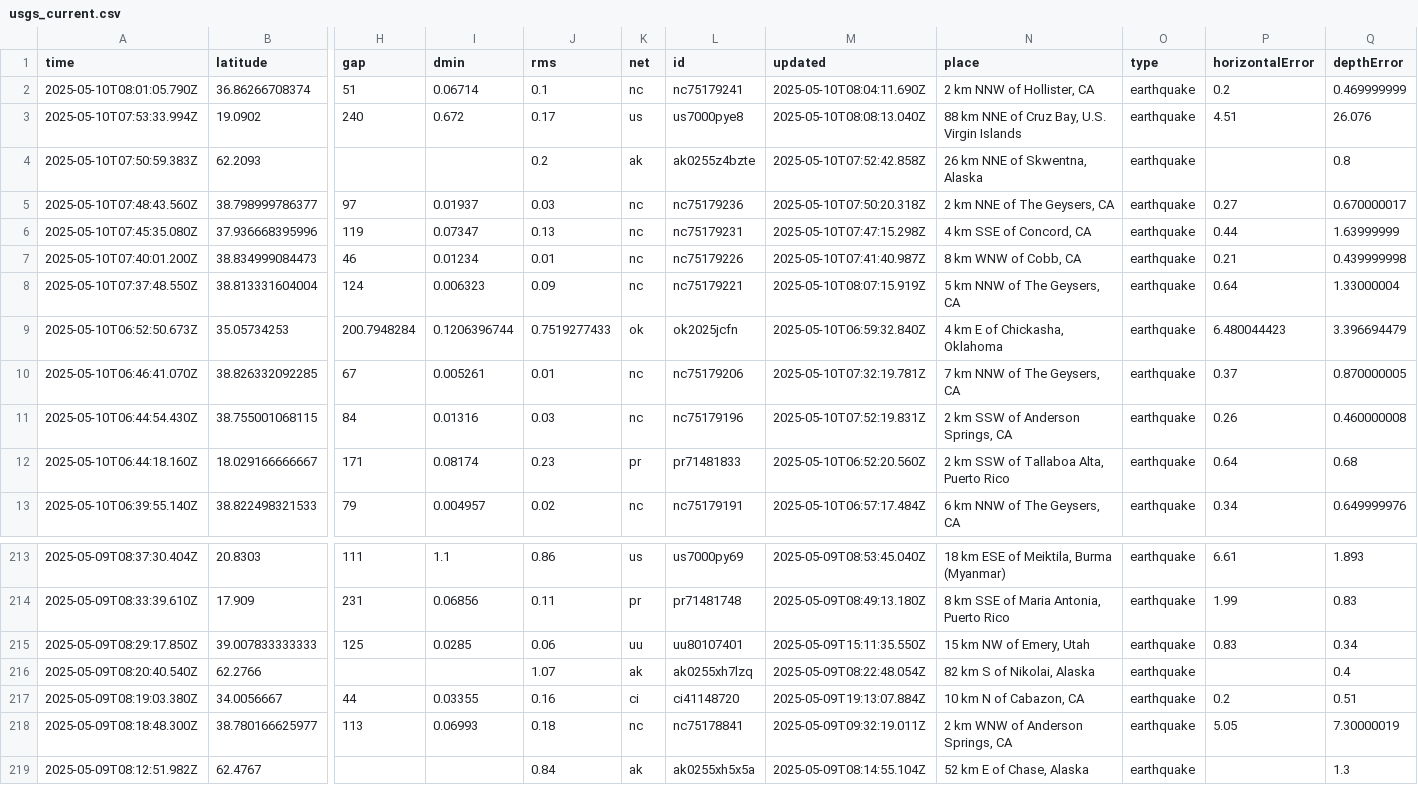
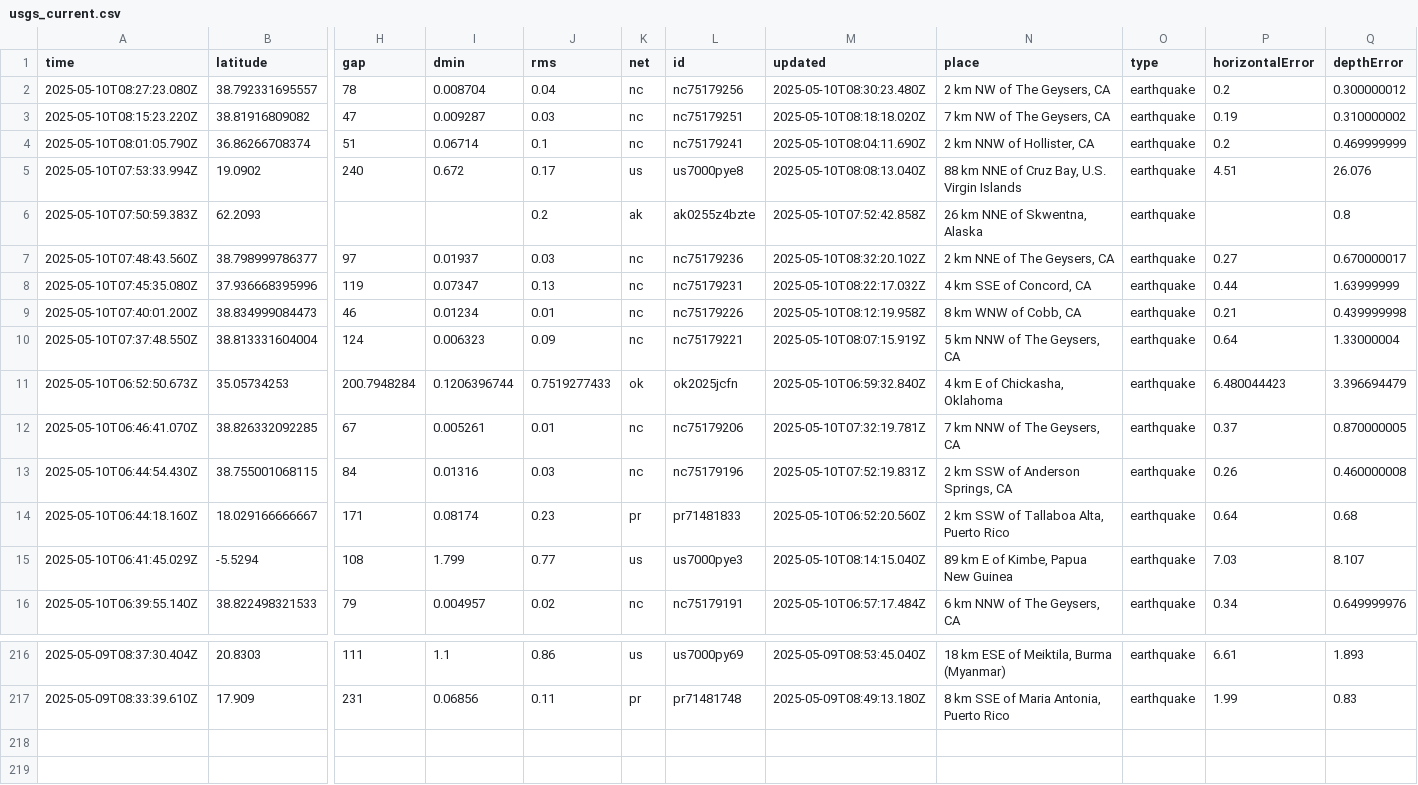
Before and after one commit to xaqanik/actions_test, a CSV file: usgs_current.csv, drawn as a sheet; only a part is shown, gaps mark what is left out; removed rows and columns are numbered as before the commit, all else as after; rows hold the shown columns only; the diff names each change by its address in the sheet, - before the commit and + after, or states it on an @@ line.

```diff
--- a/usgs_current.csv
+++ b/usgs_current.csv
+row 2: 2025-05-10T08:27:23.080Z | 38.792331695557 | 78 | 0.008704 | 0.04 | nc | nc75179256 | 2025-05-10T08:30:23.480Z | 2 km NW of The Geysers, CA | earthquake | 0.2 | 0.300000012
+row 3: 2025-05-10T08:15:23.220Z | 38.81916809082 | 47 | 0.009287 | 0.03 | nc | nc75179251 | 2025-05-10T08:18:18.020Z | 7 km NW of The Geysers, CA | earthquake | 0.19 | 0.310000002
-M7 (updated): 2025-05-10T07:50:20.318Z
+M7 (updated): 2025-05-10T08:32:20.102Z
-M8 (updated): 2025-05-10T07:47:15.298Z
+M8 (updated): 2025-05-10T08:22:17.032Z
-M9 (updated): 2025-05-10T07:41:40.987Z
+M9 (updated): 2025-05-10T08:12:19.958Z
+row 15: 2025-05-10T06:41:45.029Z | -5.5294 | 108 | 1.799 | 0.77 | us | us7000pye3 | 2025-05-10T08:14:15.040Z | 89 km E of Kimbe, Papua New Guinea | earthquake | 7.03 | 8.107
-row 215: 2025-05-09T08:29:17.850Z | 39.007833333333 | 125 | 0.0285 | 0.06 | uu | uu80107401 | 2025-05-09T15:11:35.550Z | 15 km NW of Emery, Utah | earthquake | 0.83 | 0.34
-row 216: 2025-05-09T08:20:40.540Z | 62.2766 |  |  | 1.07 | ak | ak0255xh7lzq | 2025-05-09T08:22:48.054Z | 82 km S of Nikolai, Alaska | earthquake |  | 0.4
-row 217: 2025-05-09T08:19:03.380Z | 34.0056667 | 44 | 0.03355 | 0.16 | ci | ci41148720 | 2025-05-09T19:13:07.884Z | 10 km N of Cabazon, CA | earthquake | 0.2 | 0.51
-row 218: 2025-05-09T08:18:48.300Z | 38.780166625977 | 113 | 0.06993 | 0.18 | nc | nc75178841 | 2025-05-09T09:32:19.011Z | 2 km WNW of Anderson Springs, CA | earthquake | 5.05 | 7.30000019
-row 219: 2025-05-09T08:12:51.982Z | 62.4767 |  |  | 0.84 | ak | ak0255xh5x5a | 2025-05-09T08:14:55.104Z | 52 km E of Chase, Alaska | earthquake |  | 1.3
```
